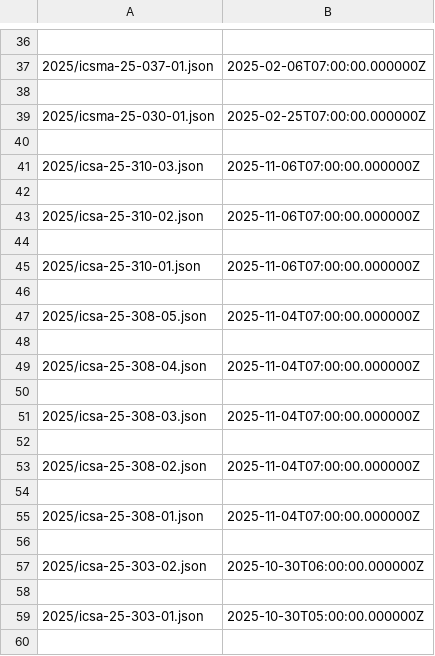
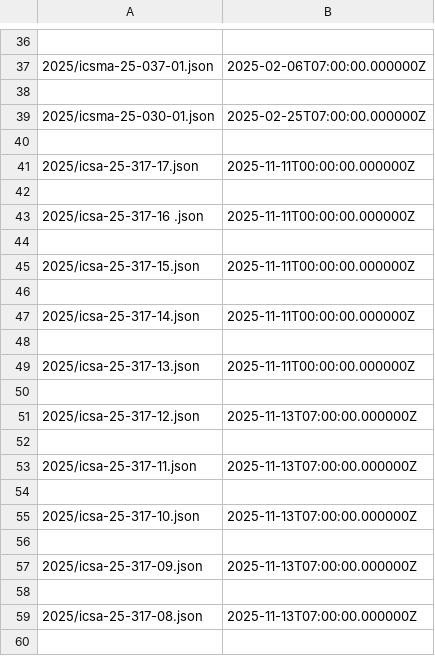
Before and after one commit to cisagov/CSAF, a CSV file: csaf_files/OT/white/changes.csv, drawn as a sheet; only a part is shown, gaps mark what is left out; the shorter side is filled out with more unchanged rows; the diff covers the shown part only; the diff names each change by its address in the sheet, - before the commit and + after, or states it on an @@ line.

Commit message:
11-13 CSAFs

```diff
--- a/csaf_files/OT/white/changes.csv
+++ b/csaf_files/OT/white/changes.csv
+row 41: 2025/icsa-25-317-17.json | 2025-11-11T00:00:00.000000Z
+row 42: (empty)
+row 43: 2025/icsa-25-317-16 .json | 2025-11-11T00:00:00.000000Z
+row 44: (empty)
+row 45: 2025/icsa-25-317-15.json | 2025-11-11T00:00:00.000000Z
+row 46: (empty)
+row 47: 2025/icsa-25-317-14.json | 2025-11-11T00:00:00.000000Z
+row 48: (empty)
+row 49: 2025/icsa-25-317-13.json | 2025-11-11T00:00:00.000000Z
+row 50: (empty)
+row 51: 2025/icsa-25-317-12.json | 2025-11-13T07:00:00.000000Z
+row 52: (empty)
+row 53: 2025/icsa-25-317-11.json | 2025-11-13T07:00:00.000000Z
+row 54: (empty)
+row 55: 2025/icsa-25-317-10.json | 2025-11-13T07:00:00.000000Z
+row 56: (empty)
+row 57: 2025/icsa-25-317-09.json | 2025-11-13T07:00:00.000000Z
+row 58: (empty)
+row 59: 2025/icsa-25-317-08.json | 2025-11-13T07:00:00.000000Z
+row 60: (empty)
```
Also changed, not shown: 14 added rows and 2 edited cells elsewhere in this file, 59 other files.
